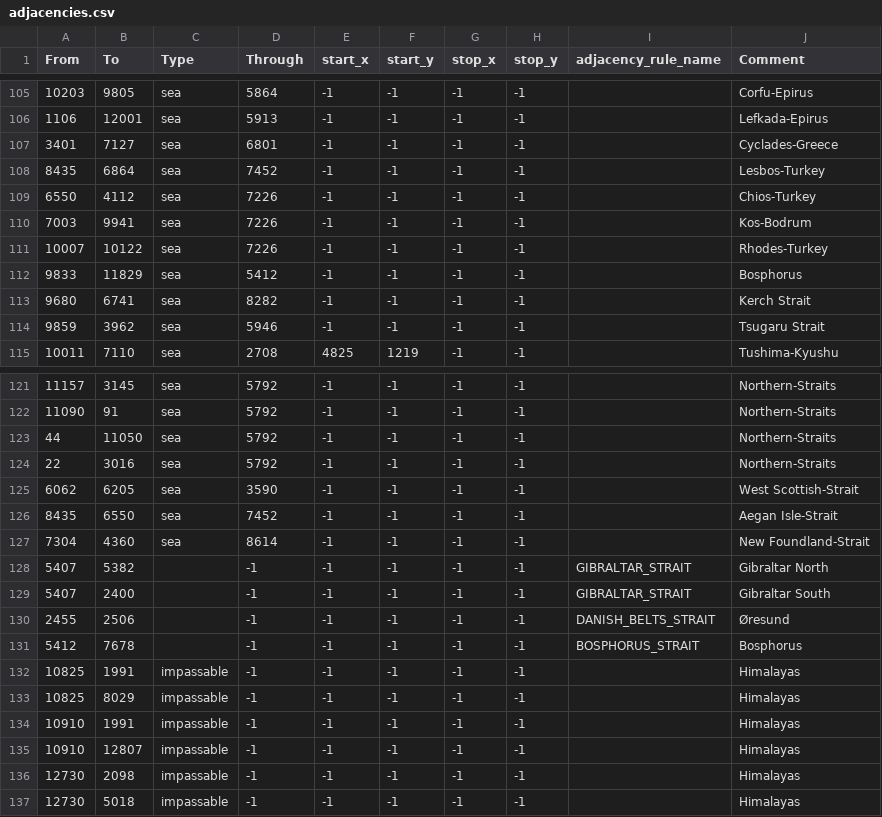
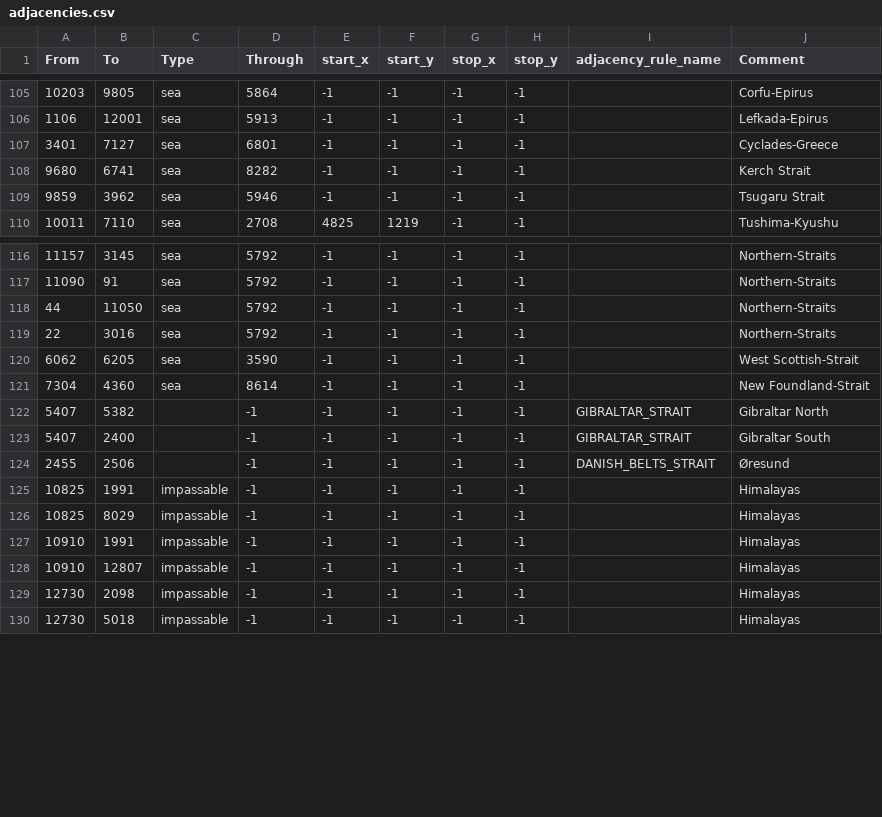
Before and after one commit to tombricks/Totalsieg, a CSV file: map/adjacencies.csv, drawn as a sheet; only a part is shown, gaps mark what is left out.

```diff
--- a/map/adjacencies.csv
+++ b/map/adjacencies.csv
@@ -107,7 +107,2 @@ From;To;Type;Through;start_x;start_y;stop_x;stop_y;adjacency_rule_name;Comment
 3401;7127;sea;6801;-1;-1;-1;-1;;Cyclades-Greece
-8435;6864;sea;7452;-1;-1;-1;-1;;Lesbos-Turkey
-6550;4112;sea;7226;-1;-1;-1;-1;;Chios-Turkey
-7003;9941;sea;7226;-1;-1;-1;-1;;Kos-Bodrum
-10007;10122;sea;7226;-1;-1;-1;-1;;Rhodes-Turkey
-9833;11829;sea;5412;-1;-1;-1;-1;;Bosphorus
 9680;6741;sea;8282;-1;-1;-1;-1;;Kerch Strait
@@ -125,3 +120,2 @@ From;To;Type;Through;start_x;start_y;stop_x;stop_y;adjacency_rule_name;Comment
 6062;6205;sea;3590;-1;-1;-1;-1;;West Scottish-Strait
-8435;6550;sea;7452;-1;-1;-1;-1;;Aegan Isle-Strait
 7304;4360;sea;8614;-1;-1;-1;-1;;New Foundland-Strait
@@ -130,3 +124,2 @@ From;To;Type;Through;start_x;start_y;stop_x;stop_y;adjacency_rule_name;Comment
 2455;2506;;-1;-1;-1;-1;-1;DANISH_BELTS_STRAIT;Øresund
-5412;7678;;-1;-1;-1;-1;-1;BOSPHORUS_STRAIT;Bosphorus
 10825;1991;impassable;-1;-1;-1;-1;-1;;Himalayas
```
Also changed, not shown: 28 other files.
